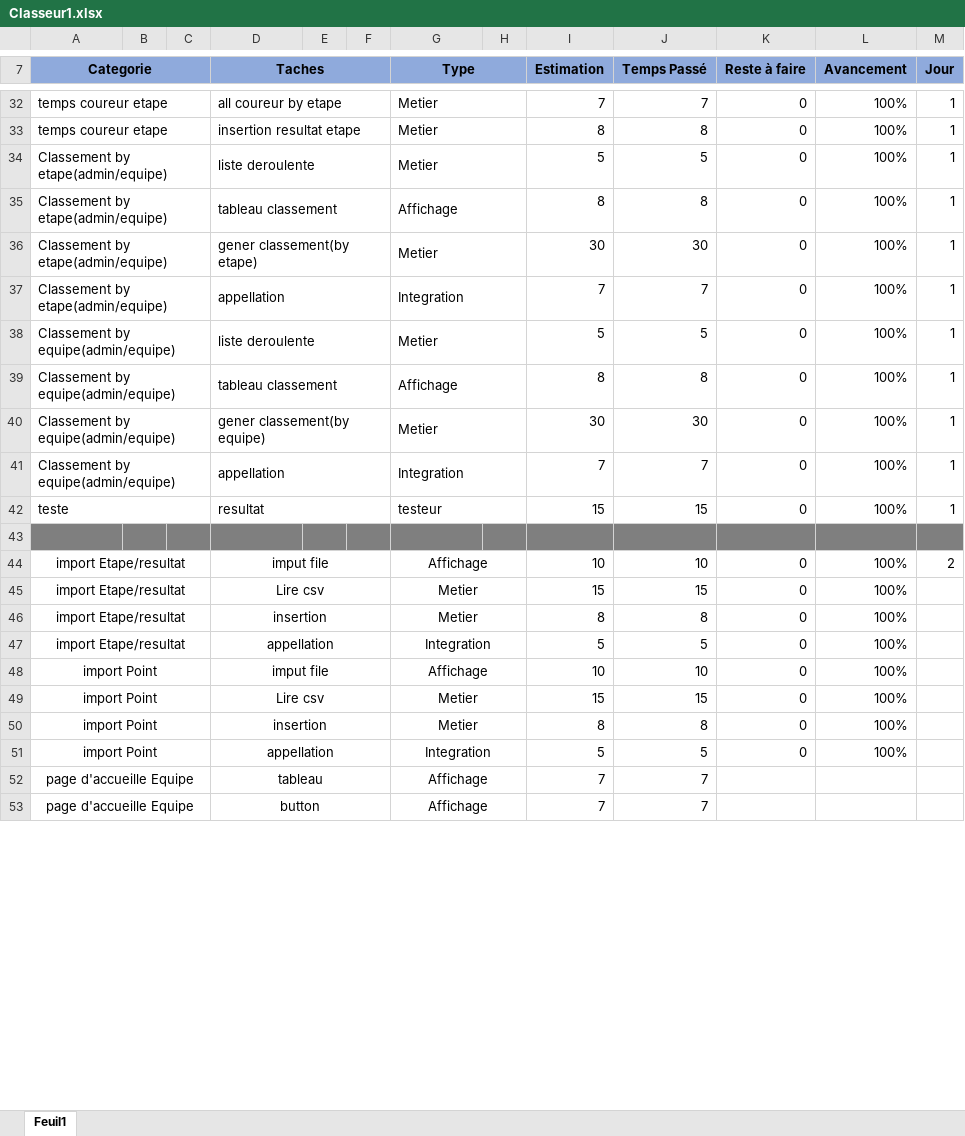
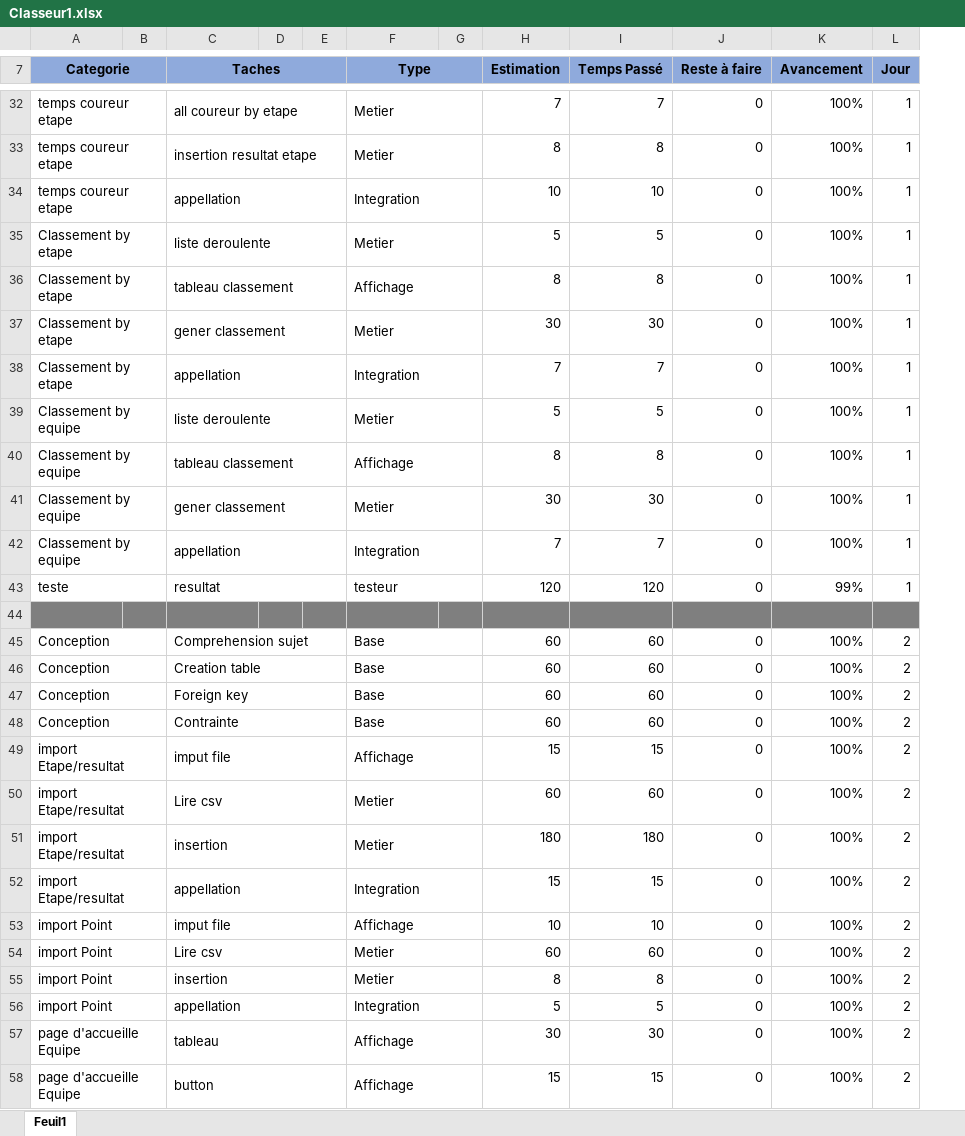
Before and after one commit to Mickael158/Race, an Excel workbook: Classeur1.xlsx, sheet Feuil1, drawn as a sheet; only a part is shown, gaps mark what is left out; values as stored, in another font and other column widths than the file's, no borders; conditional formats not drawn; removed rows and columns are numbered as before the commit, all else as after; the diff covers the shown part only; the diff names each change by its address in the sheet, - before the commit and + after, or states it on an @@ line.

```diff
--- a/Classeur1.xlsx (sheet Feuil1)
+++ b/Classeur1.xlsx (sheet Feuil1)
-column C, empty
+row 34: temps coureur etape |  | appellation |  |  | Integration |  | 10 | 10 | 0 | 100% | 1
-A35:A38 (Categorie): Classement by etape(admin/equipe)
+A35:A38 (Categorie): Classement by etape
-C37 (Taches): gener classement(by etape)
+C37 (Taches): gener classement
-A39:A42 (Categorie): Classement by equipe(admin/equipe)
+A39:A42 (Categorie): Classement by equipe
-C41 (Taches): gener classement(by equipe)
+C41 (Taches): gener classement
-H43 (Estimation): 15
+H43 (Estimation): 120
-I43 (Temps Passé): 15
+I43 (Temps Passé): 120
-K43 (Avancement): 100%
+K43 (Avancement): 99%
+row 45: Conception |  | Comprehension sujet |  |  | Base |  | 60 | 60 | 0 | 100% | 2
+row 46: Conception |  | Creation table |  |  | Base |  | 60 | 60 | 0 | 100% | 2
+row 47: Conception |  | Foreign key |  |  | Base |  | 60 | 60 | 0 | 100% | 2
+row 48: Conception |  | Contrainte |  |  | Base |  | 60 | 60 | 0 | 100% | 2
-A49:A58 alignment: center
+A49:A58 alignment: left
-C49:C58 alignment: center
+C49:C58 alignment: left
-F49:F58 alignment: center
+F49:F58 alignment: left
-H49 (Estimation): 10
+H49 (Estimation): 15
-I49 (Temps Passé): 10
+I49 (Temps Passé): 15
-H50 (Estimation): 15
+H50 (Estimation): 60
-I50 (Temps Passé): 15
+I50 (Temps Passé): 60
-L50:L58 (Jour): (empty)
+L50:L58 (Jour): 2
-H51 (Estimation): 8
+H51 (Estimation): 180
-I51 (Temps Passé): 8
+I51 (Temps Passé): 180
-H52 (Estimation): 5
+H52 (Estimation): 15
-I52 (Temps Passé): 5
+I52 (Temps Passé): 15
-H54 (Estimation): 15
+H54 (Estimation): 60
-I54 (Temps Passé): 15
+I54 (Temps Passé): 60
-H57 (Estimation): 7
+H57 (Estimation): 30
-I57 (Temps Passé): 7
+I57 (Temps Passé): 30
-J57:J58 (Reste à faire): (empty)
+J57:J58 (Reste à faire): 0
-K57:K58 (Avancement): (empty)
+K57:K58 (Avancement): 100%
-H58 (Estimation): 7
+H58 (Estimation): 15
-I58 (Temps Passé): 7
+I58 (Temps Passé): 15
```
Also changed, not shown: 24 added rows, 1 removed row, 41 edited cells, cell formats and merged cells elsewhere in this sheet, formulas that keep their value, 23 other files.
